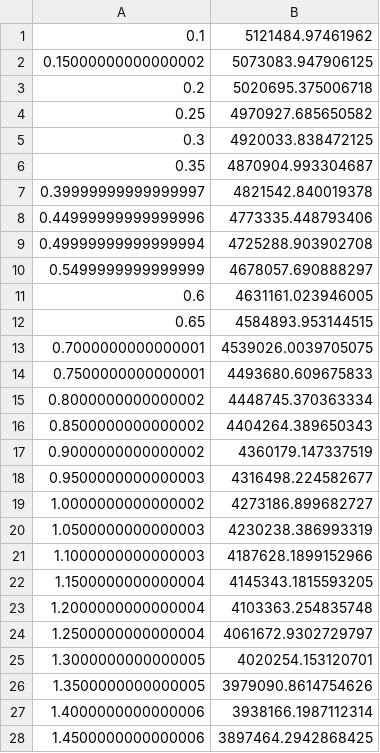
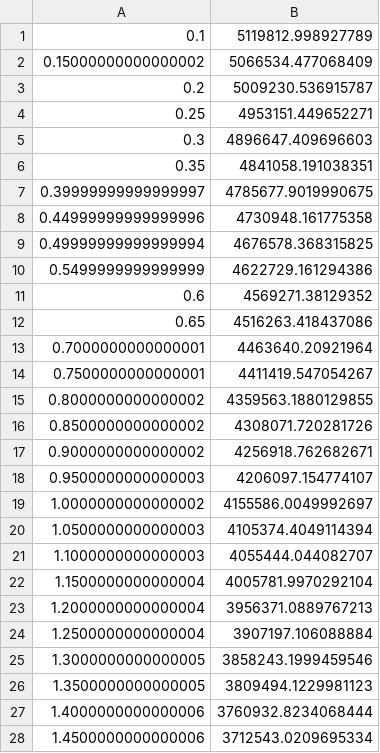
Before and after one commit to rwright403/king_hybrid, a CSV file: src/p_ox_tank.csv, drawn as a sheet; only a part is shown; the diff covers the shown part only.

Commit message:
fuel tank looks crazy

```diff
--- a/src/p_ox_tank.csv
+++ b/src/p_ox_tank.csv
@@ -1,28 +1,28 @@
-0.1,5121484.97461962
-0.15000000000000002,5073083.947906125
-0.2,5020695.375006718
-0.25,4970927.685650582
-0.3,4920033.838472125
-0.35,4870904.993304687
-0.39999999999999997,4821542.840019378
-0.44999999999999996,4773335.448793406
-0.49999999999999994,4725288.903902708
-0.5499999999999999,4678057.690888297
-0.6,4631161.023946005
-0.65,4584893.953144515
-0.7000000000000001,4539026.0039705075
-0.7500000000000001,4493680.609675833
-0.8000000000000002,4448745.370363334
-0.8500000000000002,4404264.389650343
-0.9000000000000002,4360179.147337519
-0.9500000000000003,4316498.224582677
-1.0000000000000002,4273186.899682727
-1.0500000000000003,4230238.386993319
-1.1000000000000003,4187628.1899152966
-1.1500000000000004,4145343.1815593205
-1.2000000000000004,4103363.254835748
-1.2500000000000004,4061672.9302729797
-1.3000000000000005,4020254.153120701
-1.3500000000000005,3979090.8614754626
-1.4000000000000006,3938166.1987112314
-1.4500000000000006,3897464.2942868425
+0.1,5119812.998927789
+0.15000000000000002,5066534.477068409
+0.2,5009230.536915787
+0.25,4953151.449652271
+0.3,4896647.409696603
+0.35,4841058.191038351
+0.39999999999999997,4785677.9019990675
+0.44999999999999996,4730948.161775358
+0.49999999999999994,4676578.368315825
+0.5499999999999999,4622729.161294386
+0.6,4569271.38129352
+0.65,4516263.418437086
+0.7000000000000001,4463640.20921964
+0.7500000000000001,4411419.547054267
+0.8000000000000002,4359563.1880129855
+0.8500000000000002,4308071.720281726
+0.9000000000000002,4256918.762682671
+0.9500000000000003,4206097.154774107
+1.0000000000000002,4155586.0049992697
+1.0500000000000003,4105374.4049114394
+1.1000000000000003,4055444.044082707
+1.1500000000000004,4005781.9970292104
+1.2000000000000004,3956371.0889767213
+1.2500000000000004,3907197.106088884
+1.3000000000000005,3858243.1999459546
+1.3500000000000005,3809494.1229981123
+1.4000000000000006,3760932.8234068444
+1.4500000000000006,3712543.0209695334
```
Also changed, not shown: 41 removed rows and 11 edited cells elsewhere in this file, src/p_fuel_tank.csv, 12 other files.
